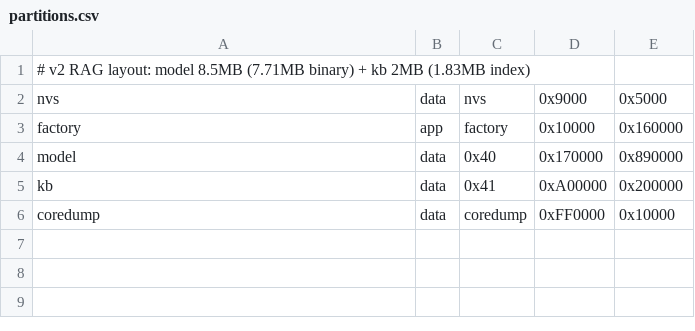
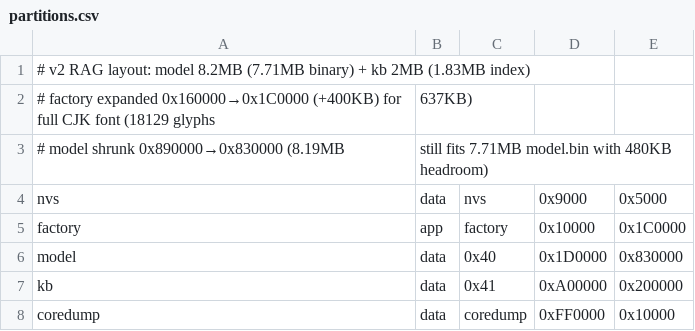
Before and after one commit to rickqi/esp32-ai, a CSV file: firmware/esp32_llm_zh_v2/partitions.csv, drawn as a sheet.

Commit message:
feat: 字体方案 B — FULL 18129 字库 + 分区扩展 (v1/v2)
- gen_cjk_font_cbin.py: --full/--max-glyphs/--out 参数 (cbin 全量 18129 提取, 方案 B)
- v1/v2 cjk_font.h: GB2312+vocab(7854) -> FULL 18129 (缺字 87 -> 消除)
- v1/v2 partitions.csv: factory 0x160000->0x1C0000 容纳 FULL 字体, model 后移
- v3/v5: 保持 7854 (model 太大无法扩展, 见 FONT_SYSTEM_ANALYSIS)
- firmware/README.md: 字体方案 B 说明
- docs/FONT_SYSTEM_ANALYSIS.md: 跨项目字体系统分析与方案 B 决策

```diff
--- a/firmware/esp32_llm_zh_v2/partitions.csv
+++ b/firmware/esp32_llm_zh_v2/partitions.csv
@@ -1,5 +1,7 @@
-# v2 RAG layout: model 8.5MB (7.71MB binary) + kb 2MB (1.83MB index)
+# v2 RAG layout: model 8.2MB (7.71MB binary) + kb 2MB (1.83MB index)
+# factory expanded 0x160000→0x1C0000 (+400KB) for full CJK font (18129 glyphs, 637KB)
+# model shrunk 0x890000→0x830000 (8.19MB, still fits 7.71MB model.bin with 480KB headroom)
 nvs,       data, nvs,     0x9000,    0x5000,
-factory,   app,  factory, 0x10000,   0x160000,
-model,     data, 0x40,    0x170000,  0x890000,
+factory,   app,  factory, 0x10000,   0x1C0000,
+model,     data, 0x40,    0x1D0000,  0x830000,
 kb,        data, 0x41,    0xA00000,  0x200000,
```
Also changed, not shown: firmware/esp32_llm_zh/partitions.csv, 7 other files.
